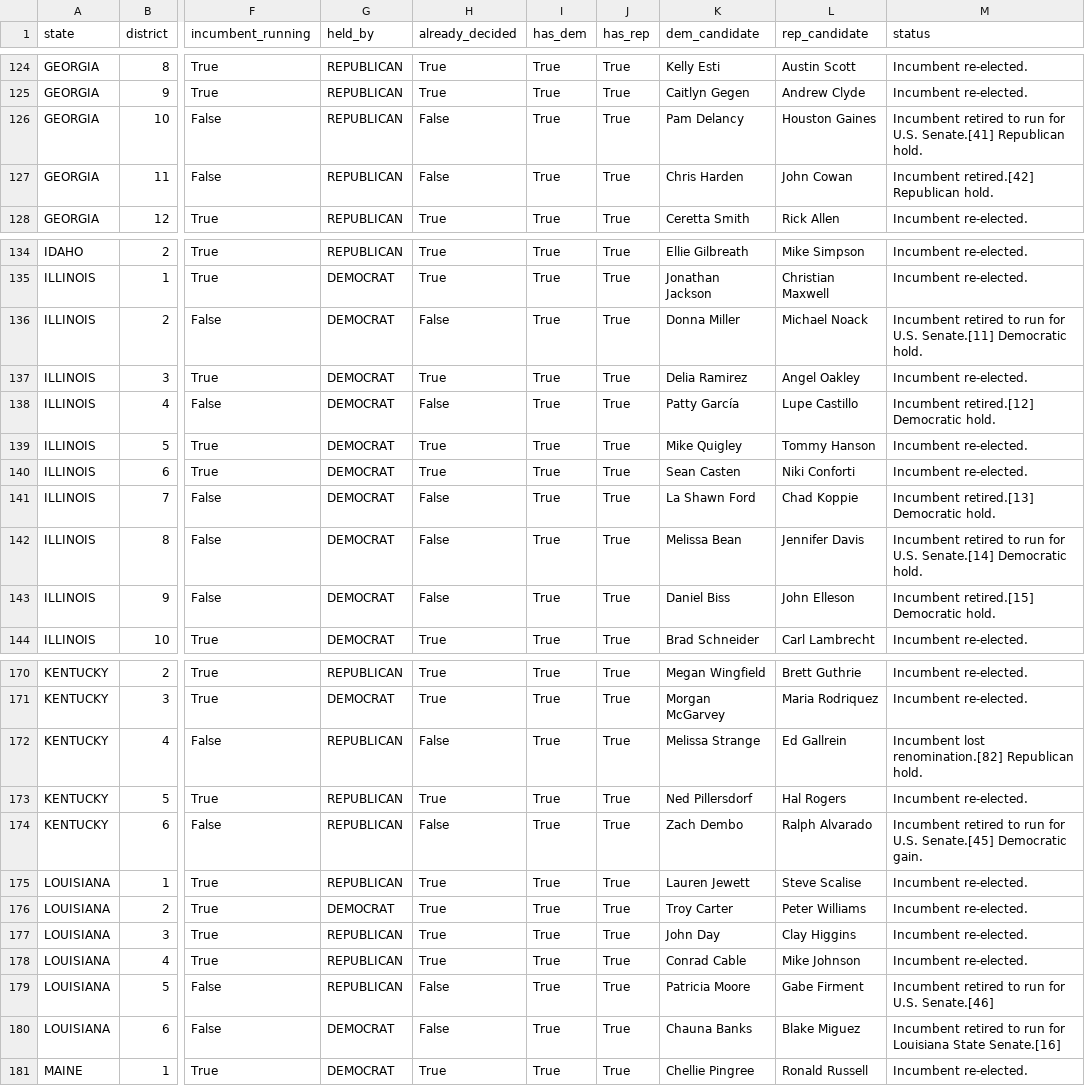
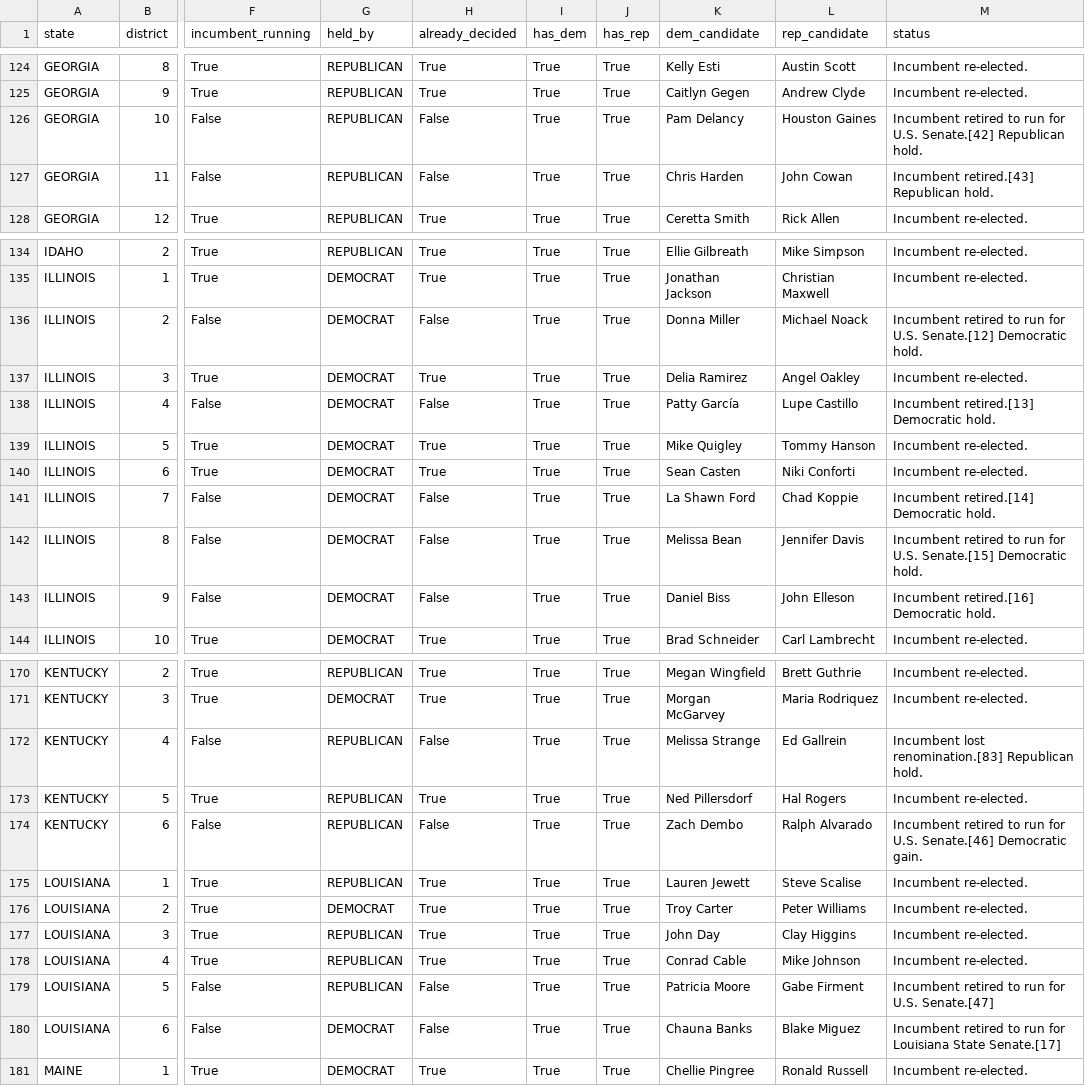
Before and after one commit to keithpotz/Election-Prediction, a CSV file: src/data/polling_data/house_districts_2026.csv, drawn as a sheet; only a part is shown, gaps mark what is left out; the diff covers the shown part only; the diff names each change by its address in the sheet, - before the commit and + after, or states it on an @@ line.

```diff
--- a/src/data/polling_data/house_districts_2026.csv
+++ b/src/data/polling_data/house_districts_2026.csv
-M126 (status): …for U.S. Senate.[41] Republican hold.
+M126 (status): …for U.S. Senate.[42] Republican hold.
-M127 (status): Incumbent retired.[42] Republican hold.
+M127 (status): Incumbent retired.[43] Republican hold.
-M136 (status): …for U.S. Senate.[11] Democratic hold.
+M136 (status): …for U.S. Senate.[12] Democratic hold.
-M138 (status): Incumbent retired.[12] Democratic hold.
+M138 (status): Incumbent retired.[13] Democratic hold.
-M141 (status): Incumbent retired.[13] Democratic hold.
+M141 (status): Incumbent retired.[14] Democratic hold.
-M142 (status): …for U.S. Senate.[14] Democratic hold.
+M142 (status): …for U.S. Senate.[15] Democratic hold.
-M143 (status): Incumbent retired.[15] Democratic hold.
+M143 (status): Incumbent retired.[16] Democratic hold.
-M172 (status): Incumbent lost renomination.[82] Republican hold.
+M172 (status): Incumbent lost renomination.[83] Republican hold.
-M174 (status): …for U.S. Senate.[45] Democratic gain.
+M174 (status): …for U.S. Senate.[46] Democratic gain.
-M179 (status): Incumbent retired to run for U.S. Senate.[46]
+M179 (status): Incumbent retired to run for U.S. Senate.[47]
-M180 (status): …Louisiana State Senate.[16]
+M180 (status): …Louisiana State Senate.[17]
```
Also changed, not shown: 71 edited cells elsewhere in this file, forecasts/2026/grades_2026.csv, forecasts/2026/results_2026.csv, 10 other files.
